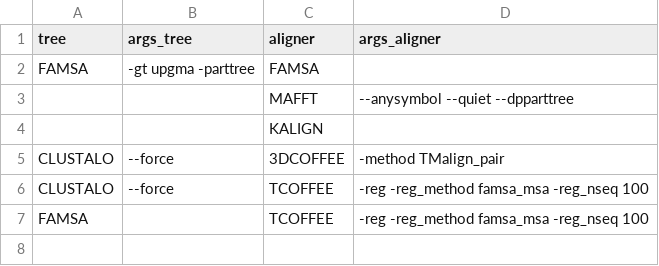
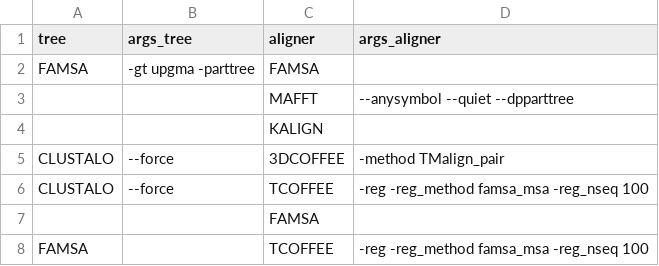
Before and after one commit to nf-core/multiplesequencealign, a CSV file: assets/toolsheet.csv, drawn as a sheet; the diff names each change by its address in the sheet, - before the commit and + after, or states it on an @@ line.

```diff
--- a/assets/toolsheet.csv
+++ b/assets/toolsheet.csv
+row 7:  |  | FAMSA
```
Also changed, not shown: 2 other files.
